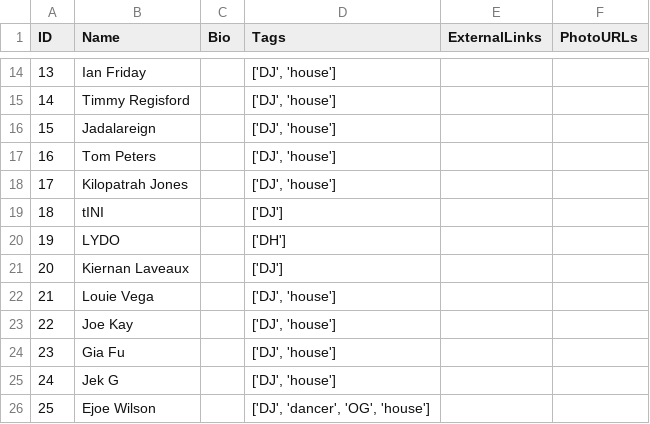
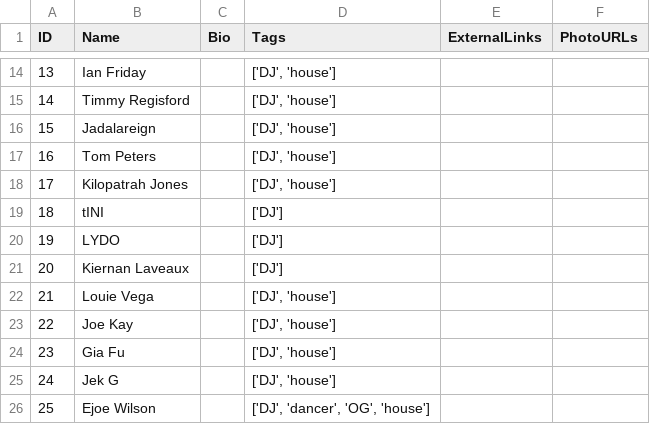
Before and after one commit to mag-ch/DanceDispatch, a CSV file: dance_dispatch/data/csv_files/hosts.csv, drawn as a sheet; only a part is shown, gaps mark what is left out.

```diff
--- a/dance_dispatch/data/csv_files/hosts.csv
+++ b/dance_dispatch/data/csv_files/hosts.csv
@@ -19,3 +19,3 @@ ID,Name,Bio,Tags,ExternalLinks,PhotoURLs
 18,tINI,,['DJ'],,
-19,LYDO,,['DH'],,
+19,LYDO,,['DJ'],,
 20,Kiernan Laveaux,,['DJ'],,
```
Also changed, not shown: dance_dispatch/data/csv_files/events.csv, dance_dispatch/data/csv_files/venues.csv, 28 other files.
